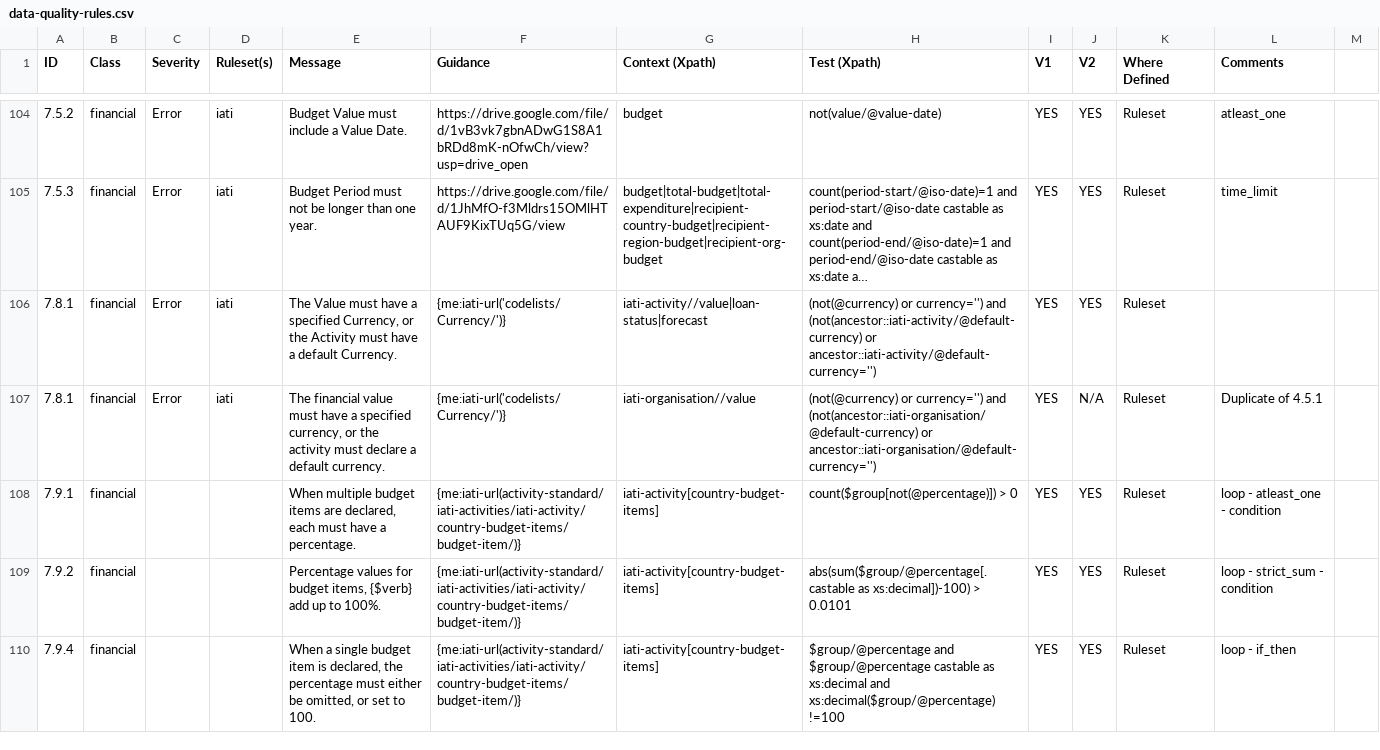
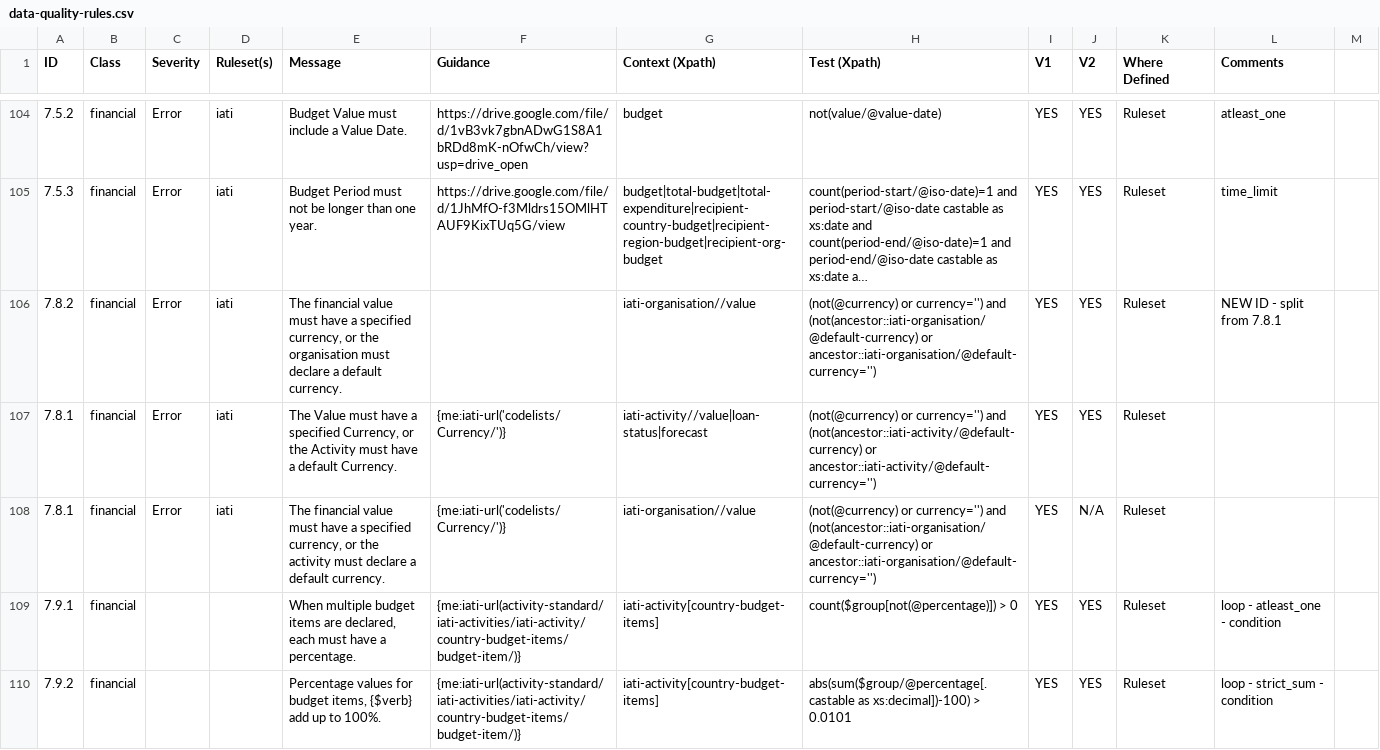
Before and after one commit to IATI/js-validator-api, a CSV file: docs/data-quality-rules.csv, drawn as a sheet; only a part is shown, gaps mark what is left out; the shorter side is filled out with more unchanged rows; long unchanged cells end in …; addresses are those after the commit; the diff names each change by its address in the sheet, - before the commit and + after, or states it on an @@ line.

Commit message:
add 7.8.2 currency check

```diff
--- a/docs/data-quality-rules.csv
+++ b/docs/data-quality-rules.csv
+row 106: 7.8.2 | financial | Error | iati | The financial value must have a specified currency, or the organisation must declare a default currency. |  | iati-organisation//value | (not(@currency) or currency='') and (not(ancestor::iati-organisation/@default-currency) or ancestor::iati-organisation/@default-currency='') | YES | YES | Ruleset | NEW ID - split from 7.8.1
-L108 (Comments): Duplicate of 4.5.1
+L108 (Comments): (empty)
```
